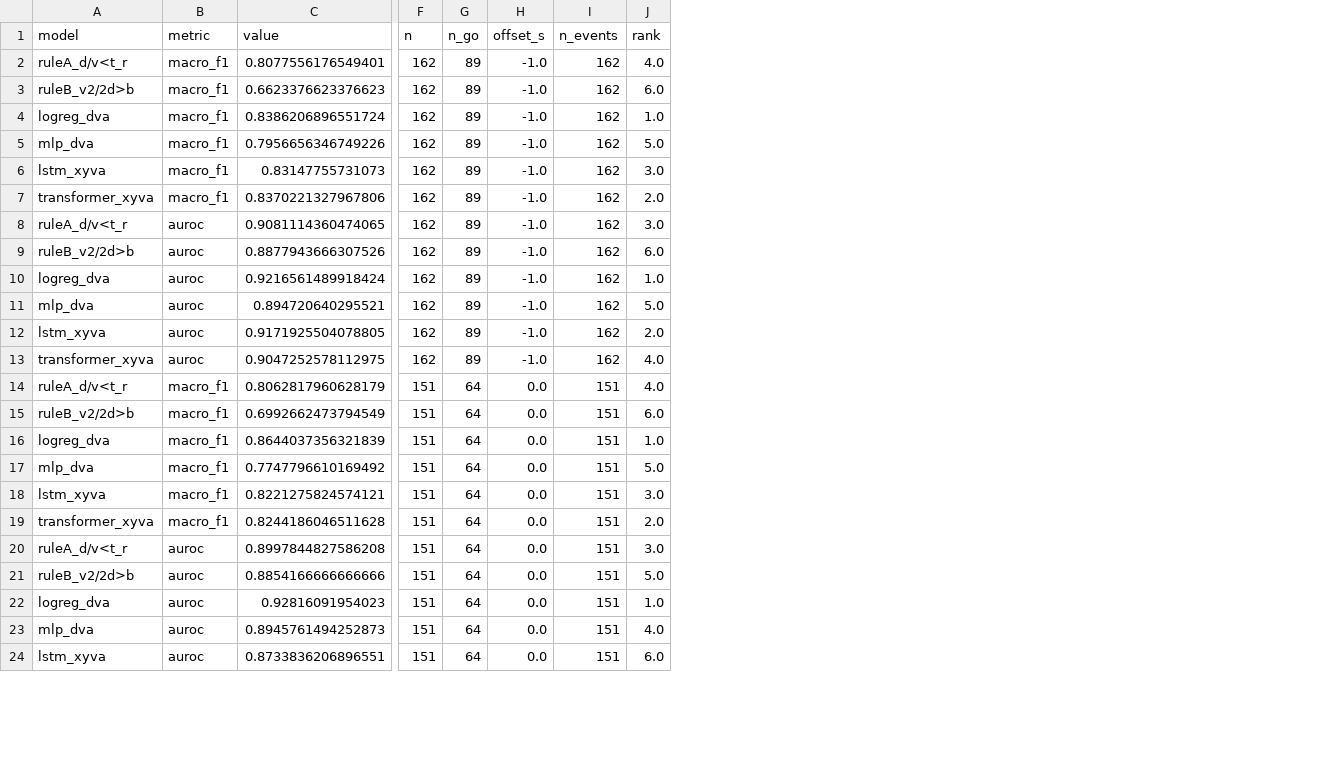
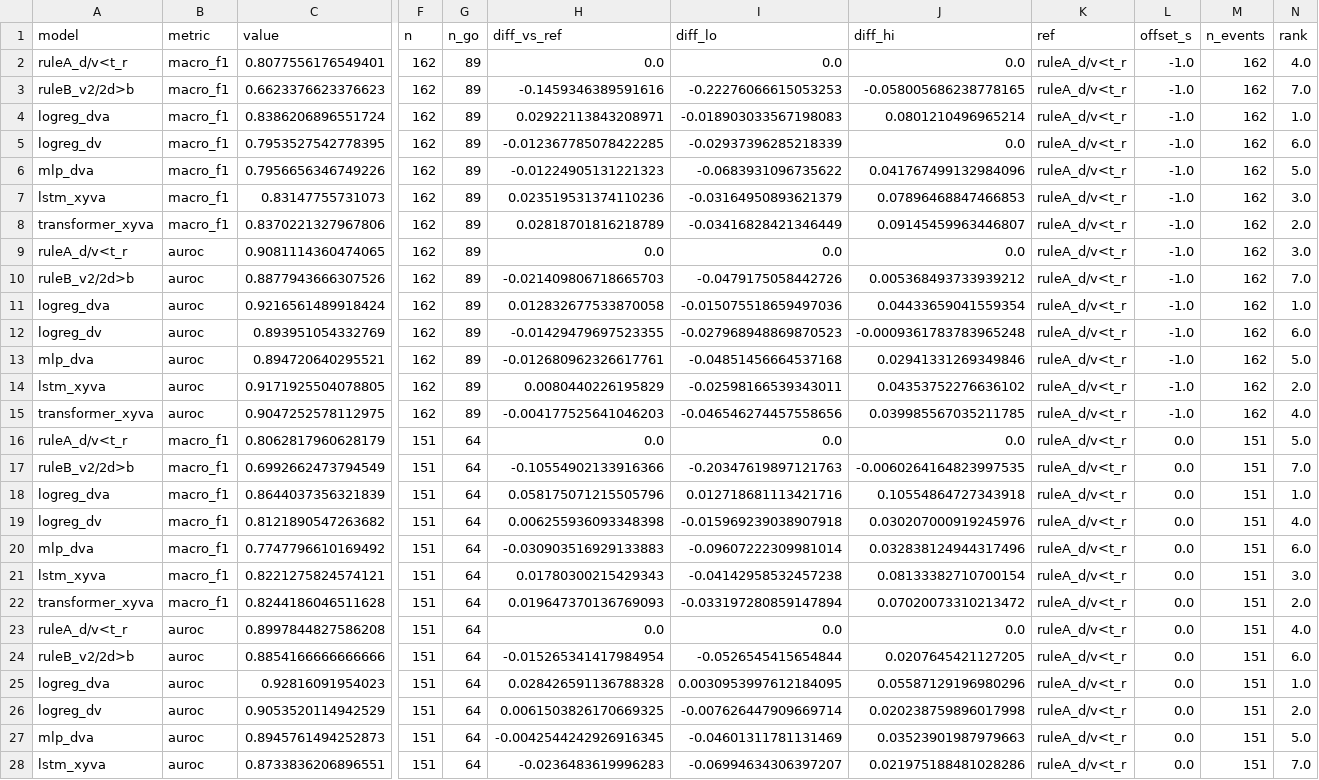
Before and after one commit to Sxx-xx/dilemma-zone-prediction, a CSV file: results/fluid_fi/offsets.csv, drawn as a sheet; only a part is shown, gaps mark what is left out; addresses are those after the commit; rows hold the shown columns only; the diff covers the shown part only; the diff names each change by its address in the sheet, - before the commit and + after, or states it on an @@ line.

```diff
--- a/results/fluid_fi/offsets.csv
+++ b/results/fluid_fi/offsets.csv
+column H (diff_vs_ref), rows 2-4: 0.0 | -0.1459346389591616 | 0.02922113843208971; rows 6-11: -0.01224905131221323 | 0.023519531374110236 | 0.02818701816218789 | 0.0 | -0.021409806718665703 | 0.012832677533870058; rows 13-18: -0.012680962326617761 | 0.0080440226195829 | -0.004177525641046203 | 0.0 | -0.10554902133916366 | 0.058175071215505796; rows 20-25: -0.030903516929133883 | 0.01780300215429343 | 0.019647370136769093 | 0.0 | -0.015265341417984954 | 0.028426591136788328; rows 27-28: -0.0042544242926916345 | -0.0236483619996283
+column I (diff_lo), rows 2-4: 0.0 | -0.22276066615053253 | -0.018903033567198083; rows 6-11: -0.0683931096735622 | -0.03164950893621379 | -0.03416828421346449 | 0.0 | -0.0479175058442726 | -0.015075518659497036; rows 13-18: -0.04851456664537168 | -0.02598166539343011 | -0.046546274457558656 | 0.0 | -0.20347619897121763 | 0.012718681113421716; rows 20-25: -0.09607222309981014 | -0.04142958532457238 | -0.033197280859147894 | 0.0 | -0.0526545415654844 | 0.0030953997612184095; rows 27-28: -0.04601311781131469 | -0.06994634306397207
+column J (diff_hi), rows 2-4: 0.0 | -0.058005686238778165 | 0.0801210496965214; rows 6-11: 0.041767499132984096 | 0.07896468847466853 | 0.09145459963446807 | 0.0 | 0.005368493733939212 | 0.04433659041559354; rows 13-18: 0.02941331269349846 | 0.04353752276636102 | 0.039985567035211785 | 0.0 | -0.0060264164823997535 | 0.10554864727343918; rows 20-25: 0.032838124944317496 | 0.08133382710700154 | 0.07020073310213472 | 0.0 | 0.0207645421127205 | 0.05587129196980296; rows 27-28: 0.03523901987979663 | 0.021975188481028286
+column K (ref), rows 2-4: all ruleA_d/v<t_r; rows 6-11: all ruleA_d/v<t_r; rows 13-18: all ruleA_d/v<t_r; rows 20-25: all ruleA_d/v<t_r; rows 27-28: ruleA_d/v<t_r | ruleA_d/v<t_r
-N3 (rank): 6.0
+N3 (rank): 7.0
+row 5: logreg_dv | macro_f1 | 0.7953527542778395 | 162 | 89 | -0.012367785078422285 | -0.02937396285218339 | 0.0 | ruleA_d/v<t_r | -1.0 | 162 | 6.0
-N10 (rank): 6.0
+N10 (rank): 7.0
+row 12: logreg_dv | auroc | 0.893951054332769 | 162 | 89 | -0.01429479697523355 | -0.027968948869870523 | -0.0009361783783965248 | ruleA_d/v<t_r | -1.0 | 162 | 6.0
-N16 (rank): 4.0
+N16 (rank): 5.0
-N17 (rank): 6.0
+N17 (rank): 7.0
+row 19: logreg_dv | macro_f1 | 0.8121890547263682 | 151 | 64 | 0.006255936093348398 | -0.015969239038907918 | 0.030207000919245976 | ruleA_d/v<t_r | 0.0 | 151 | 4.0
-N20 (rank): 5.0
+N20 (rank): 6.0
-N23 (rank): 3.0
+N23 (rank): 4.0
-N24 (rank): 5.0
+N24 (rank): 6.0
+row 26: logreg_dv | auroc | 0.9053520114942529 | 151 | 64 | 0.0061503826170669325 | -0.007626447909669714 | 0.020238759896017998 | ruleA_d/v<t_r | 0.0 | 151 | 2.0
-N27 (rank): 4.0
+N27 (rank): 5.0
-N28 (rank): 6.0
+N28 (rank): 7.0
```
Also changed, not shown: 2 added rows and 5 edited cells elsewhere in this file, results/fluid_fi/leadtime.csv, results/fluid_fi/metrics.csv, 6 other files.
